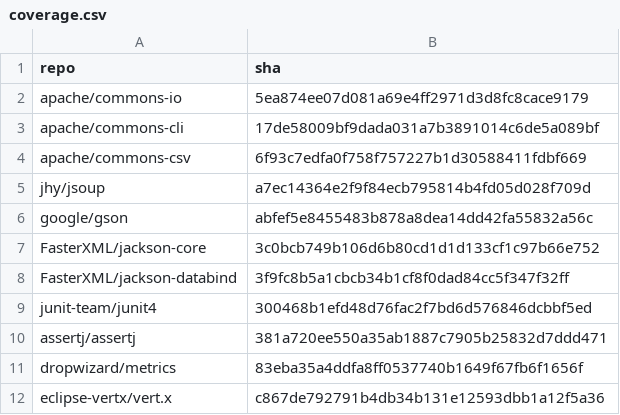
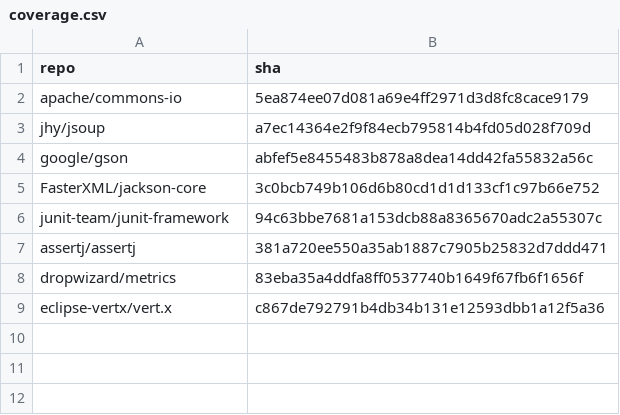
Before and after one commit to objectionary/hone-maven-plugin, a CSV file: .github/coverage.csv, drawn as a sheet.

Commit message:
Update junit-team/junit-framework SHA.

```diff
--- a/.github/coverage.csv
+++ b/.github/coverage.csv
@@ -2,4 +2,2 @@ repo;sha
 apache/commons-io;5ea874ee07d081a69e4ff2971d3d8fc8cace9179
-apache/commons-cli;17de58009bf9dada031a7b3891014c6de5a089bf
-apache/commons-csv;6f93c7edfa0f758f757227b1d30588411fdbf669
 jhy/jsoup;a7ec14364e2f9f84ecb795814b4fd05d028f709d
@@ -7,4 +5,3 @@ google/gson;abfef5e8455483b878a8dea14dd42fa55832a56c
 FasterXML/jackson-core;3c0bcb749b106d6b80cd1d1d133cf1c97b66e752
-FasterXML/jackson-databind;3f9fc8b5a1cbcb34b1cf8f0dad84cc5f347f32ff
-junit-team/junit4;300468b1efd48d76fac2f7bd6d576846dcbbf5ed
+junit-team/junit-framework;94c63bbe7681a153dcb88a8365670adc2a55307c
 assertj/assertj;381a720ee550a35ab1887c7905b25832d7ddd471
```
